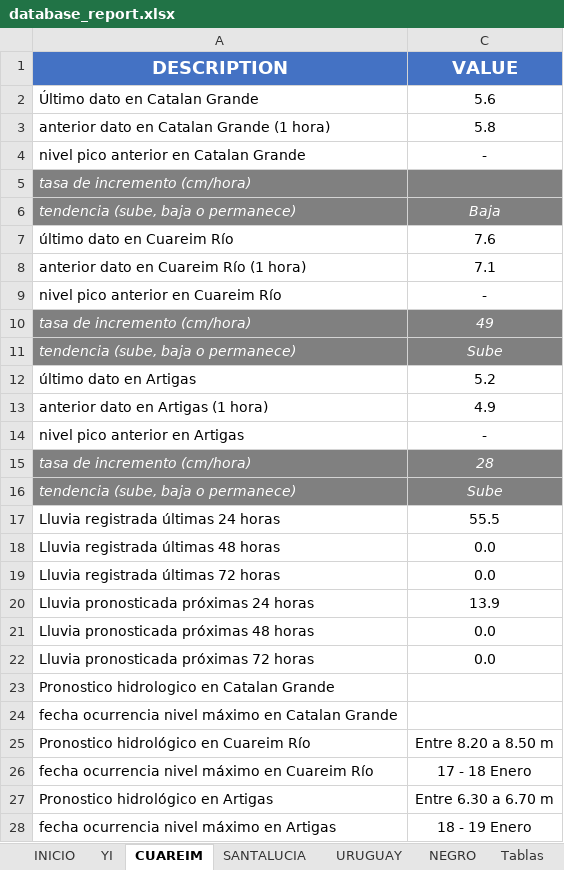
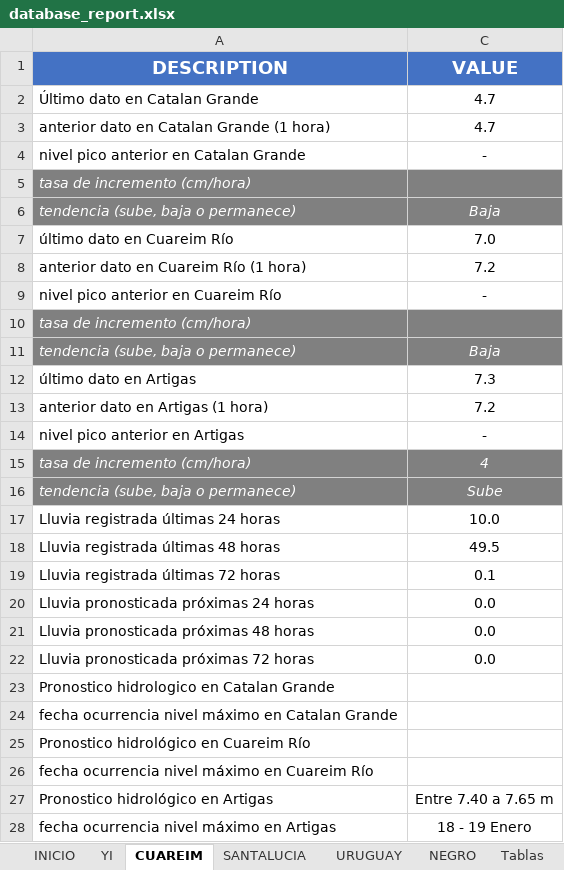
Before and after one commit to josevalles7/Sala_Situacion_Dinagua, an Excel workbook: automatic docx/database_report.xlsx, sheet CUAREIM, drawn as a sheet; only a part is shown; values as stored, in another font and other column widths than the file's, no borders; removed rows and columns are numbered as before the commit, all else as after; the diff covers the shown part only; the diff names each change by its address in the sheet, - before the commit and + after, or states it on an @@ line.

Commit message:
update the automatic model routine with newest version

```diff
--- a/automatic docx/database_report.xlsx (sheet CUAREIM)
+++ b/automatic docx/database_report.xlsx (sheet CUAREIM)
-C2 (VALUE): 5.6
+C2 (VALUE): 4.7
-C3 (VALUE): 5.8
+C3 (VALUE): 4.7
-C7 (VALUE): 7.6
+C7 (VALUE): 7.0
-C8 (VALUE): 7.1
+C8 (VALUE): 7.2
-C10 (VALUE): 49
+C10 (VALUE): (empty)
+row 11: tendencia (sube, baja o permanece) | Baja
+row 12: último dato en Artigas | 7.3
+row 13: anterior dato en Artigas (1 hora) | 7.2
+row 15: tasa de incremento (cm/hora) | 4
-row 12: último dato en Artigas | 5.2
-row 13: anterior dato en Artigas (1 hora) | 4.9
-row 15: tasa de incremento (cm/hora) | 28
-row 16: tendencia (sube, baja o permanece) | Sube
-C17 (VALUE): 55.5
+C17 (VALUE): 10.0
-C18 (VALUE): 0.0
+C18 (VALUE): 49.5
-C19 (VALUE): 0.0
+C19 (VALUE): 0.1
-C20 (VALUE): 13.9
+C20 (VALUE): 0.0
-C25 (VALUE): Entre 8.20 a 8.50 m
+C25 (VALUE): (empty)
-C26 (VALUE): 17 - 18 Enero
+C26 (VALUE): (empty)
-C27 (VALUE): Entre 6.30 a 6.70 m
+C27 (VALUE): Entre 7.40 a 7.65 m
```
Also changed, not shown: 1 edited cell elsewhere in this sheet, sheet INICIO, sheet Tablas, sheet URUGUAY, sheet YI, formulas that keep their value, hidden cells, 12 other files.
